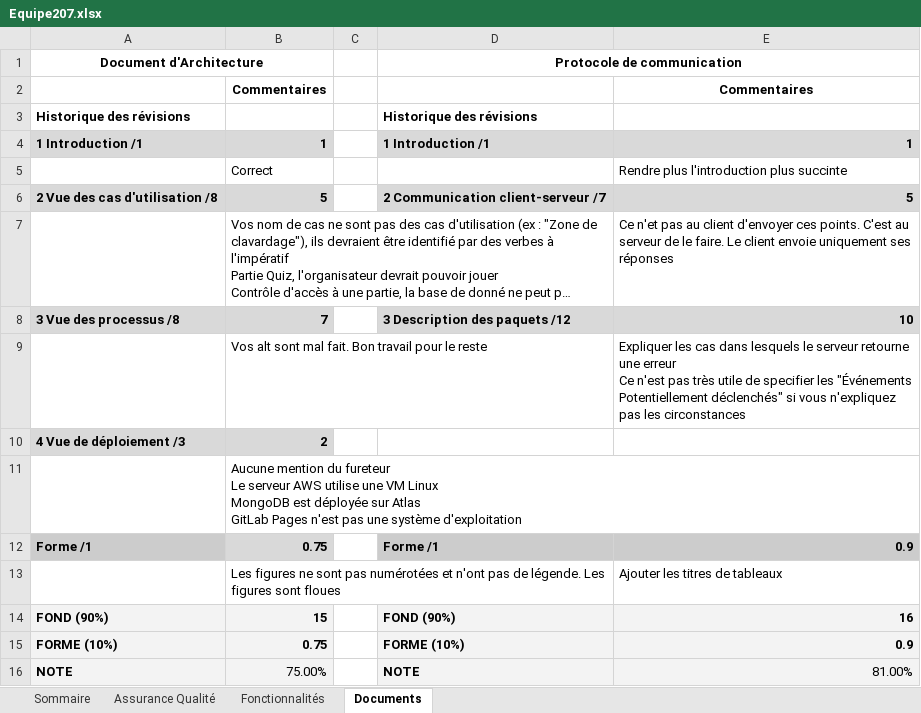
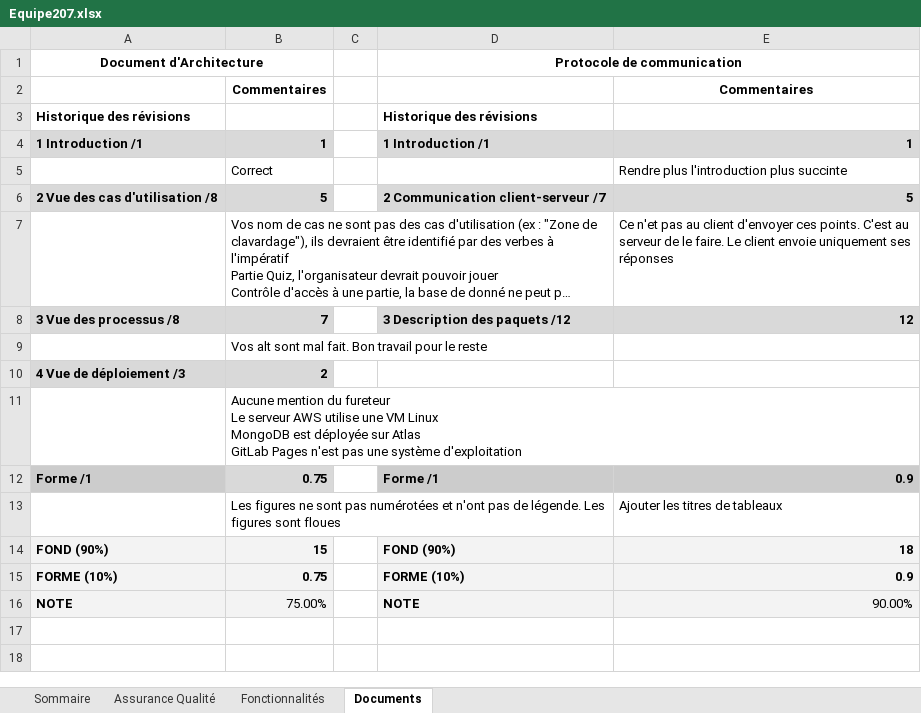
Before and after one commit to youssefo7/quiz-app, an Excel workbook: Equipe207.xlsx, sheet Documents, drawn as a sheet; long unchanged cells end in …; values as stored, in another font and other column widths than the file's, no borders; ↵ is a line break in a cell; the diff names each change by its address in the sheet, - before the commit and + after, or states it on an @@ line.

```diff
--- a/Equipe207.xlsx (sheet Documents)
+++ b/Equipe207.xlsx (sheet Documents)
-E8: 10
+E8: 12
-E9: Expliquer les cas dans lesquels le serveur retourne une erreur ↵ Ce n'est pas très utile de specifier les "Événements Potentiellement déclenchés" si vous n'expliquez pas les circonstances
+E9: (empty)
-E14: 16
+E14: 18
-E16: 81.00%
+E16: 90.00%
```
Also changed, not shown: sheet Sommaire, sheet Fonctionnalités.
